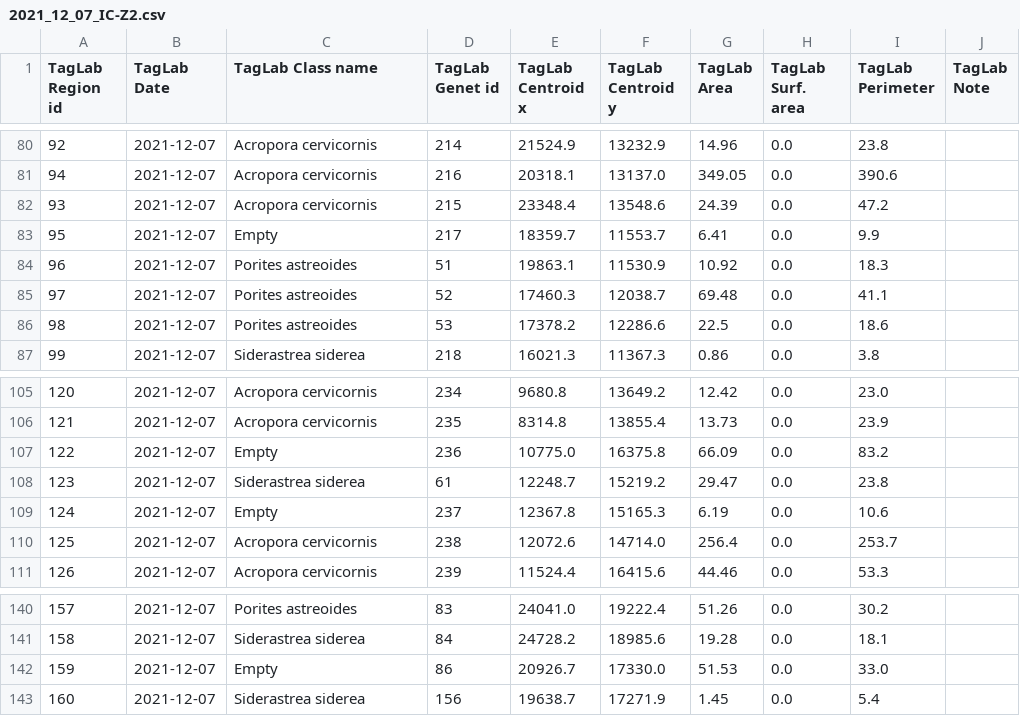
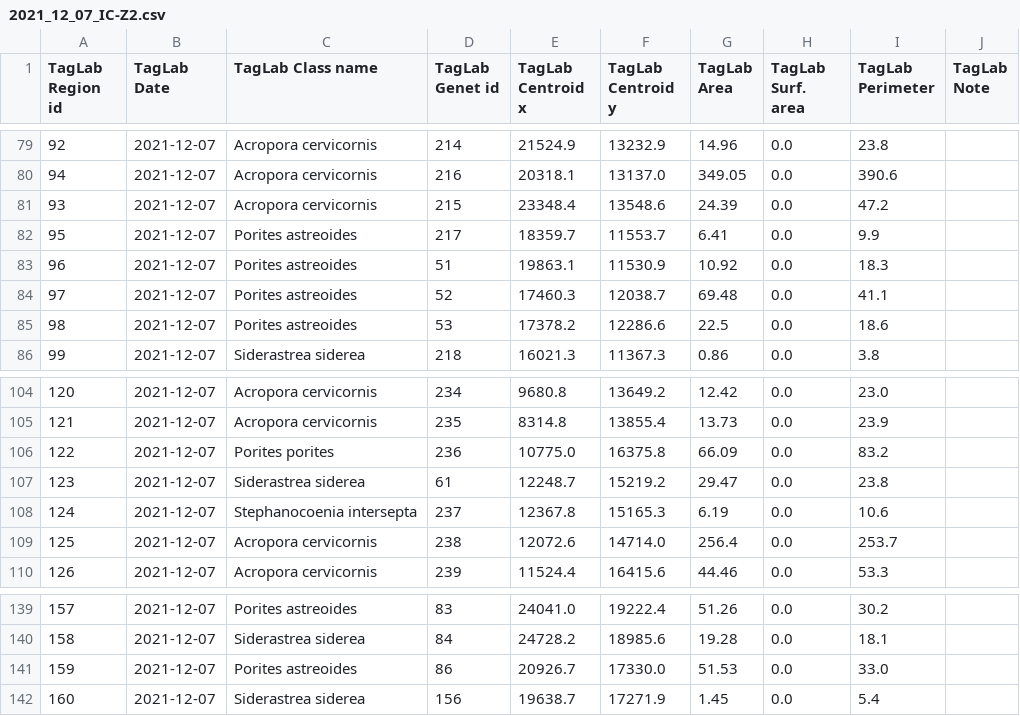
Before and after one commit to icombs2017/photogrammetryNOAA, a CSV file: photogrammetry/moreraREU/data/TagLab/2021_12_07_IC-Z2.csv, drawn as a sheet; only a part is shown, gaps mark what is left out; the diff covers the shown part only.

```diff
--- a/photogrammetry/moreraREU/data/TagLab/2021_12_07_IC-Z2.csv
+++ b/photogrammetry/moreraREU/data/TagLab/2021_12_07_IC-Z2.csv
@@ -82,3 +81,3 @@ TagLab Region id,TagLab Date,TagLab Class name,TagLab Genet id,TagLab Centroid x
 93,2021-12-07,Acropora cervicornis,215,23348.4,13548.6,24.39,0.0,47.2,
-95,2021-12-07,Empty,217,18359.7,11553.7,6.41,0.0,9.9,
+95,2021-12-07,Porites astreoides,217,18359.7,11553.7,6.41,0.0,9.9,
 96,2021-12-07,Porites astreoides,51,19863.1,11530.9,10.92,0.0,18.3,
@@ -106,5 +105,5 @@ TagLab Region id,TagLab Date,TagLab Class name,TagLab Genet id,TagLab Centroid x
 121,2021-12-07,Acropora cervicornis,235,8314.8,13855.4,13.73,0.0,23.9,
-122,2021-12-07,Empty,236,10775.0,16375.8,66.09,0.0,83.2,
+122,2021-12-07,Porites porites,236,10775.0,16375.8,66.09,0.0,83.2,
 123,2021-12-07,Siderastrea siderea,61,12248.7,15219.2,29.47,0.0,23.8,
-124,2021-12-07,Empty,237,12367.8,15165.3,6.19,0.0,10.6,
+124,2021-12-07,Stephanocoenia intersepta,237,12367.8,15165.3,6.19,0.0,10.6,
 125,2021-12-07,Acropora cervicornis,238,12072.6,14714.0,256.4,0.0,253.7,
@@ -141,3 +140,3 @@ TagLab Region id,TagLab Date,TagLab Class name,TagLab Genet id,TagLab Centroid x
 158,2021-12-07,Siderastrea siderea,84,24728.2,18985.6,19.28,0.0,18.1,
-159,2021-12-07,Empty,86,20926.7,17330.0,51.53,0.0,33.0,
+159,2021-12-07,Porites astreoides,86,20926.7,17330.0,51.53,0.0,33.0,
 160,2021-12-07,Siderastrea siderea,156,19638.7,17271.9,1.45,0.0,5.4,
```
Also changed, not shown: 5 removed rows and 13 edited cells elsewhere in this file, 5 other files.
